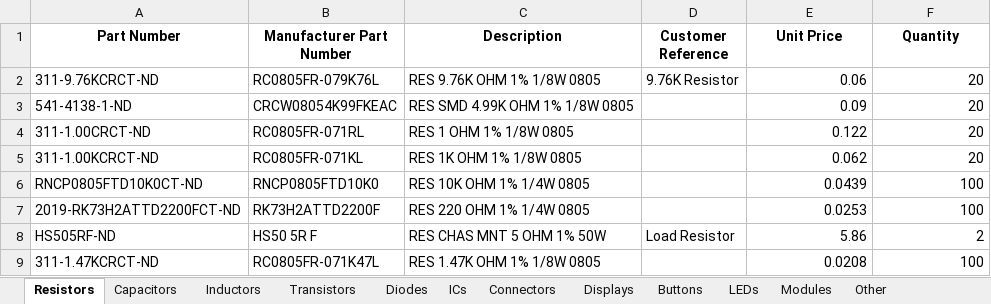
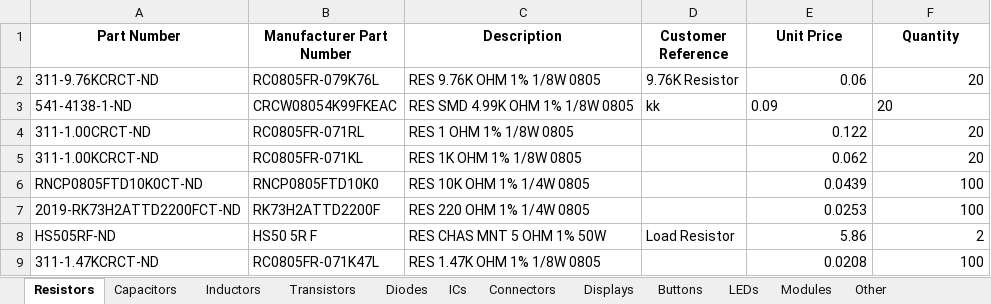
Before and after one commit to Thomas1B/Electronics-Inventory-Program, an Excel workbook: Saved_Lists/Inventory.xlsx, sheet Resistors, drawn as a sheet; values as stored, in another font and other column widths than the file's, no borders; the diff names each change by its address in the sheet, - before the commit and + after, or states it on an @@ line.

Commit message:
testing

```diff
--- a/Saved_Lists/Inventory.xlsx (sheet Resistors)
+++ b/Saved_Lists/Inventory.xlsx (sheet Resistors)
-D3 (Customer Reference): (empty)
+D3 (Customer Reference): kk
-E3:F3 alignment: right
+E3:F3 alignment: left
```
